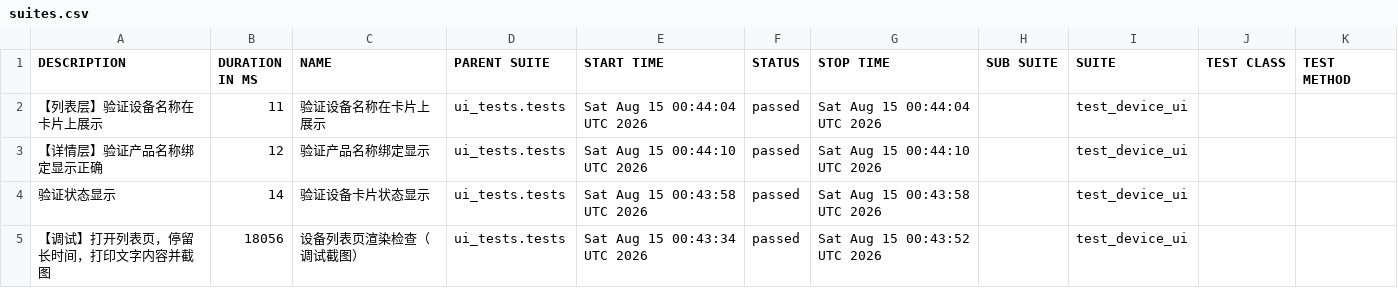
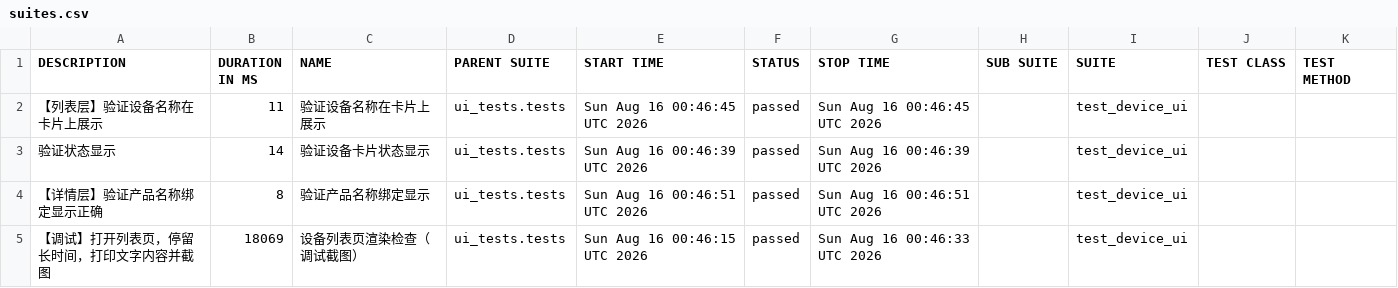
Before and after one commit to piaqiahia/iot-test-framework, a CSV file: ui-report/data/suites.csv, drawn as a sheet.

```diff
--- a/ui-report/data/suites.csv
+++ b/ui-report/data/suites.csv
@@ -1,5 +1,5 @@
 "DESCRIPTION","DURATION IN MS","NAME","PARENT SUITE","START TIME","STATUS","STOP TIME","SUB SUITE","SUITE","TEST CLASS","TEST METHOD"
-"【列表层】验证设备名称在卡片上展示","11","验证设备名称在卡片上展示","ui_tests.tests","Sat Aug 15 00:44:04 UTC 2026","passed","Sat Aug 15 00:44:04 UTC 2026","","test_device_ui","",""
-"【详情层】验证产品名称绑定显示正确","12","验证产品名称绑定显示","ui_tests.tests","Sat Aug 15 00:44:10 UTC 2026","passed","Sat Aug 15 00:44:10 UTC 2026","","test_device_ui","",""
-"验证状态显示","14","验证设备卡片状态显示","ui_tests.tests","Sat Aug 15 00:43:58 UTC 2026","passed","Sat Aug 15 00:43:58 UTC 2026","","test_device_ui","",""
-"【调试】打开列表页，停留长时间，打印文字内容并截图","18056","设备列表页渲染检查（调试截图）","ui_tests.tests","Sat Aug 15 00:43:34 UTC 2026","passed","Sat Aug 15 00:43:52 UTC 2026","","test_device_ui","",""
+"【列表层】验证设备名称在卡片上展示","11","验证设备名称在卡片上展示","ui_tests.tests","Sun Aug 16 00:46:45 UTC 2026","passed","Sun Aug 16 00:46:45 UTC 2026","","test_device_ui","",""
+"验证状态显示","14","验证设备卡片状态显示","ui_tests.tests","Sun Aug 16 00:46:39 UTC 2026","passed","Sun Aug 16 00:46:39 UTC 2026","","test_device_ui","",""
+"【详情层】验证产品名称绑定显示正确","8","验证产品名称绑定显示","ui_tests.tests","Sun Aug 16 00:46:51 UTC 2026","passed","Sun Aug 16 00:46:51 UTC 2026","","test_device_ui","",""
+"【调试】打开列表页，停留长时间，打印文字内容并截图","18069","设备列表页渲染检查（调试截图）","ui_tests.tests","Sun Aug 16 00:46:15 UTC 2026","passed","Sun Aug 16 00:46:33 UTC 2026","","test_device_ui","",""
```
Also changed, not shown: 18 other files.
